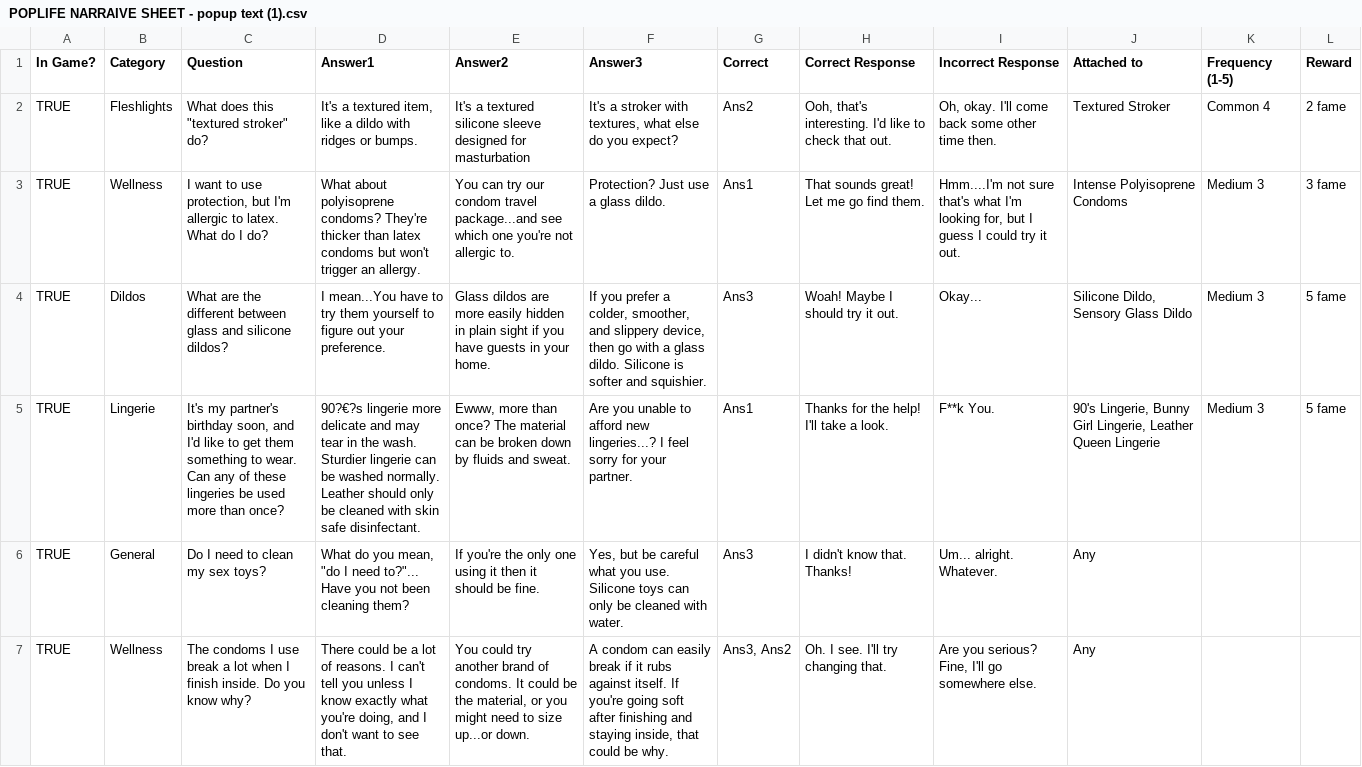
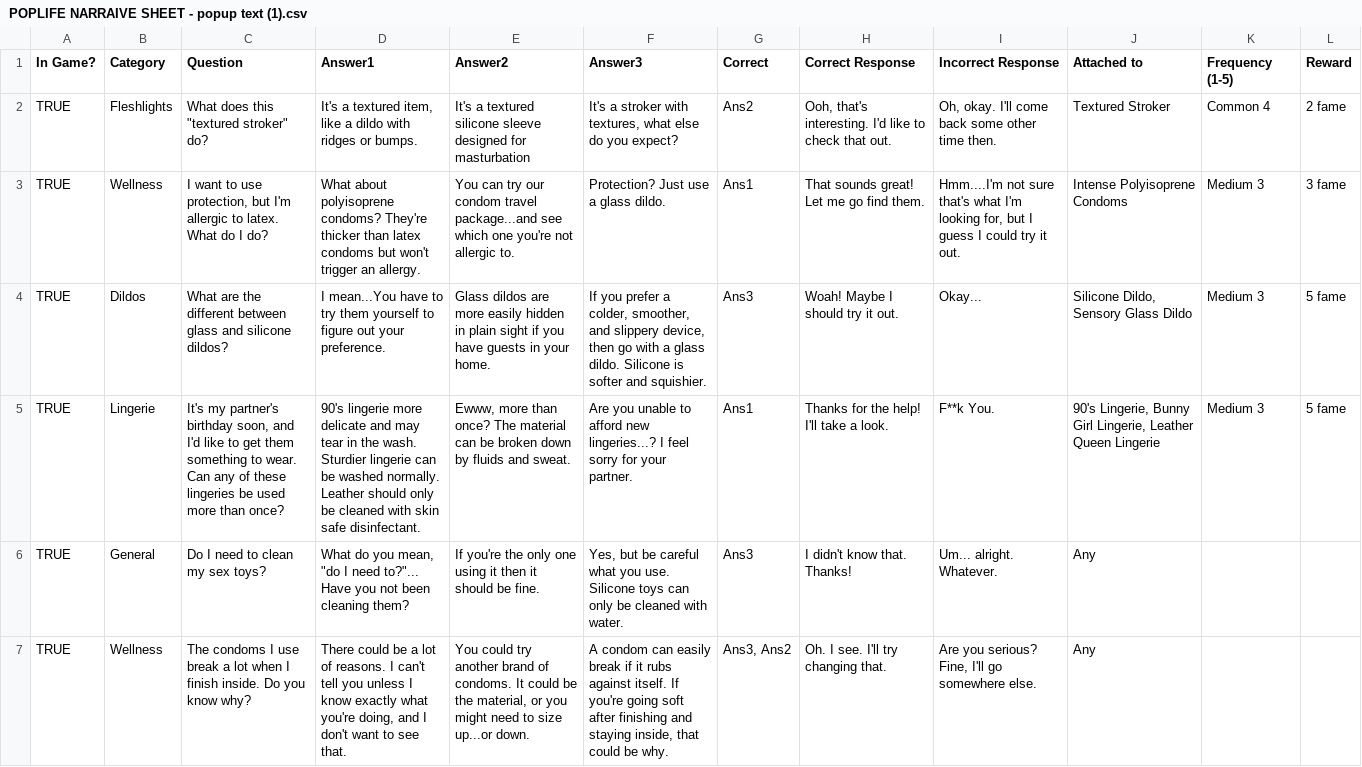
Before and after one commit to AlanKalles/PopLifeSimulator, a CSV file: Pop Life Simulator/Assets/Documents/POPLIFE NARRAIVE SHEET - popup text (1).csv, drawn as a sheet; only a part is shown; the diff names each change by its address in the sheet, - before the commit and + after, or states it on an @@ line.

```diff
--- a/Pop Life Simulator/Assets/Documents/POPLIFE NARRAIVE SHEET - popup text (1).csv
+++ b/Pop Life Simulator/Assets/Documents/POPLIFE NARRAIVE SHEET - popup text (1).csv
-D5 (Answer1): 90?€?s lingerie more…
+D5 (Answer1): 90's lingerie more…
```
